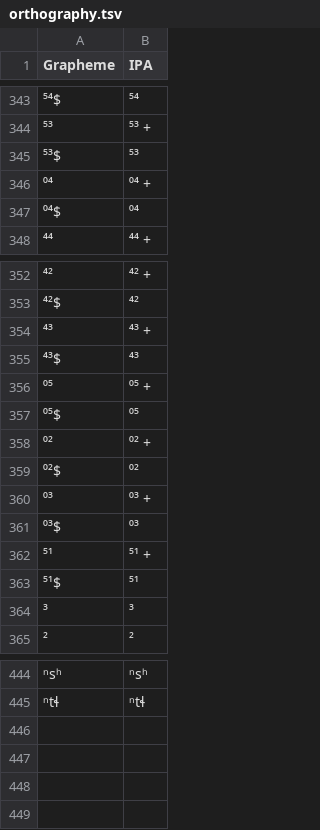
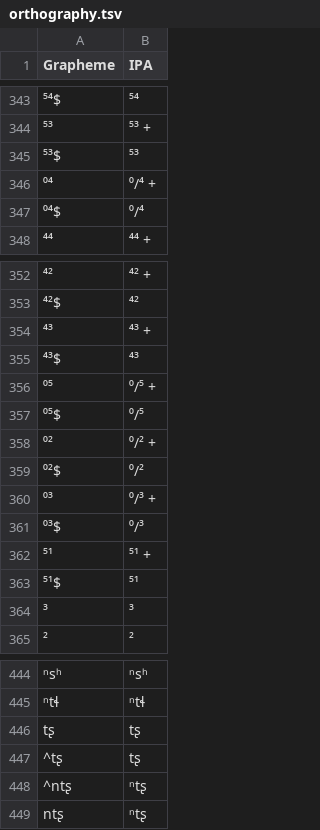
Before and after one commit to lexibank/chenhmongmien, a TSV file: etc/orthography.tsv, drawn as a sheet; only a part is shown, gaps mark what is left out; the diff names each change by its address in the sheet, - before the commit and + after, or states it on an @@ line.

Commit message:
update orthography profile

```diff
--- a/etc/orthography.tsv
+++ b/etc/orthography.tsv
-B346 (IPA): ⁰⁴ +
+B346 (IPA): ⁰/⁴ +
-B347 (IPA): ⁰⁴
+B347 (IPA): ⁰/⁴
-B356 (IPA): ⁰⁵ +
+B356 (IPA): ⁰/⁵ +
-B357 (IPA): ⁰⁵
+B357 (IPA): ⁰/⁵
-B358 (IPA): ⁰² +
+B358 (IPA): ⁰/² +
-B359 (IPA): ⁰²
+B359 (IPA): ⁰/²
-B360 (IPA): ⁰³ +
+B360 (IPA): ⁰/³ +
-B361 (IPA): ⁰³
+B361 (IPA): ⁰/³
+row 446: tʂ | tʂ
+row 447: ^tʂ | tʂ
+row 448: ^ntʂ | ⁿtʂ
+row 449: ntʂ | ⁿtʂ
```
Also changed, not shown: 3 other files.
